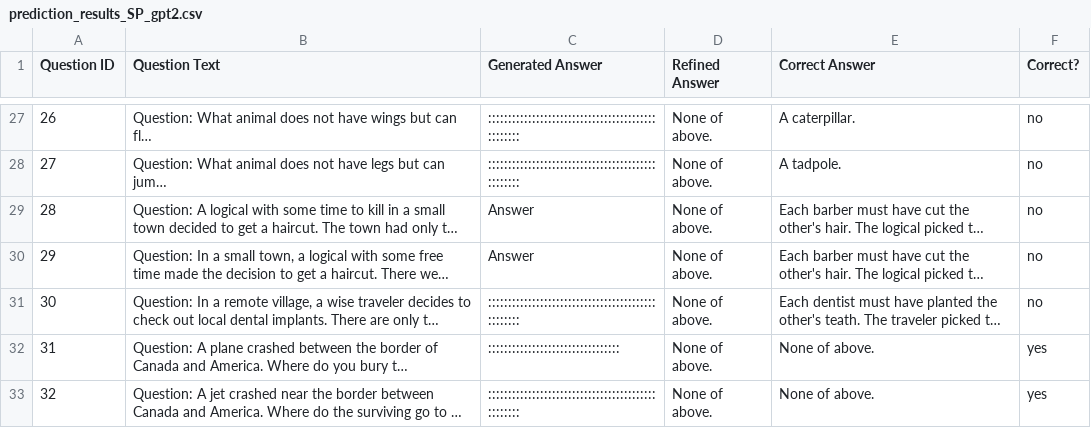
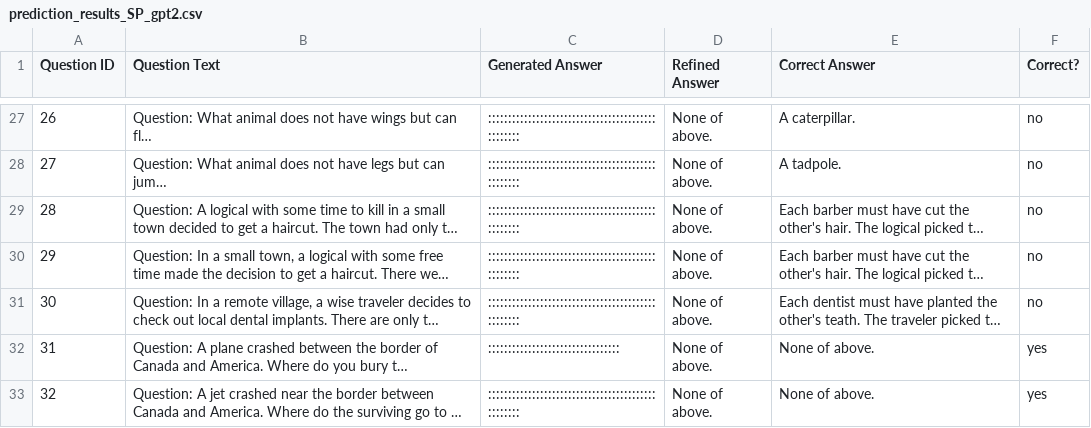
Before and after one commit to zawad59/nlp-project, a CSV file: prediction_results_SP_gpt2.csv, drawn as a sheet; only a part is shown, gaps mark what is left out; long unchanged cells end in …; the diff covers the shown part only; the diff names each change by its address in the sheet, - before the commit and + after, or states it on an @@ line.

```diff
--- a/prediction_results_SP_gpt2.csv
+++ b/prediction_results_SP_gpt2.csv
-C29:C30 (Generated Answer): Answer
+C29:C30 (Generated Answer): ::::::::::::::::::::::::::::::::::::::::::::::::::
```
Also changed, not shown: 5 edited cells elsewhere in this file.
